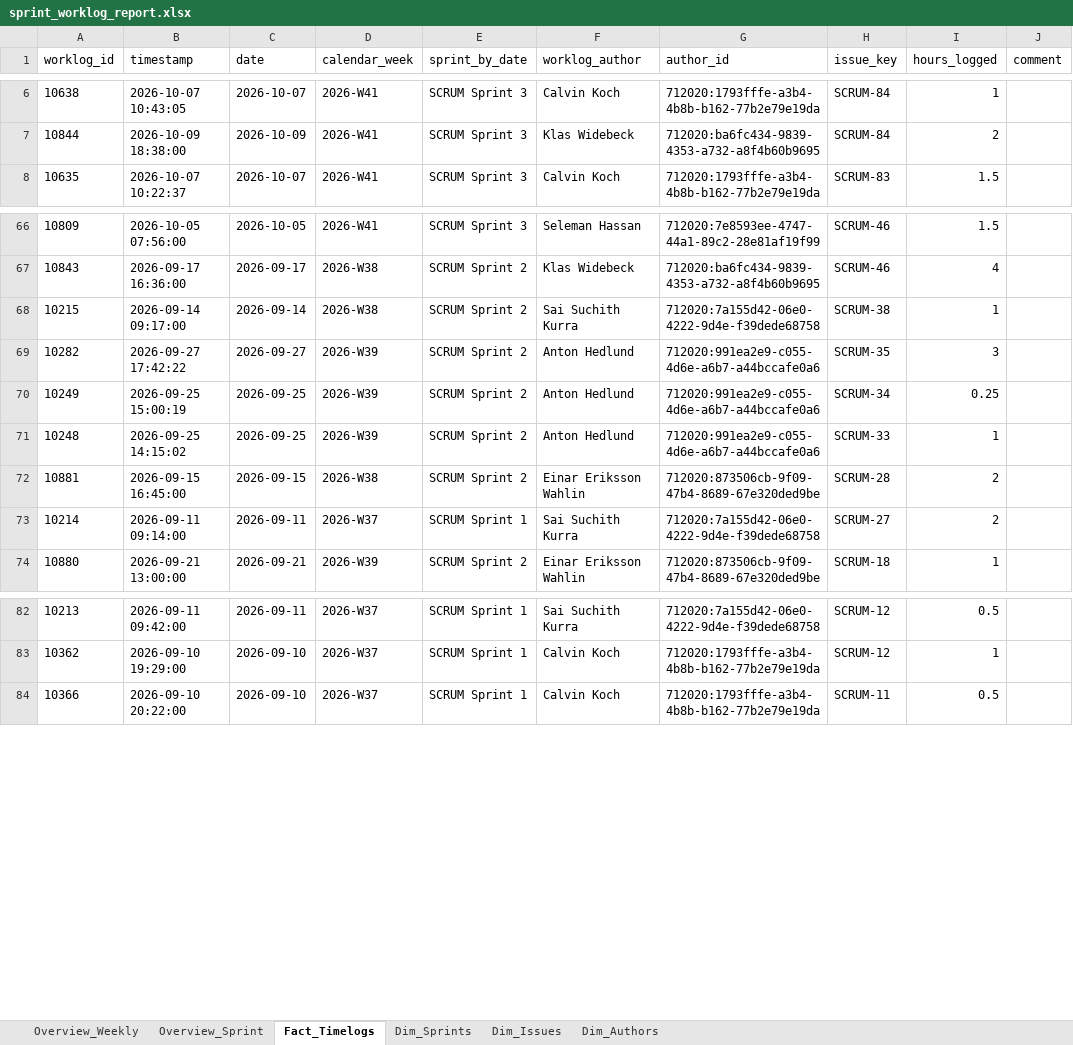
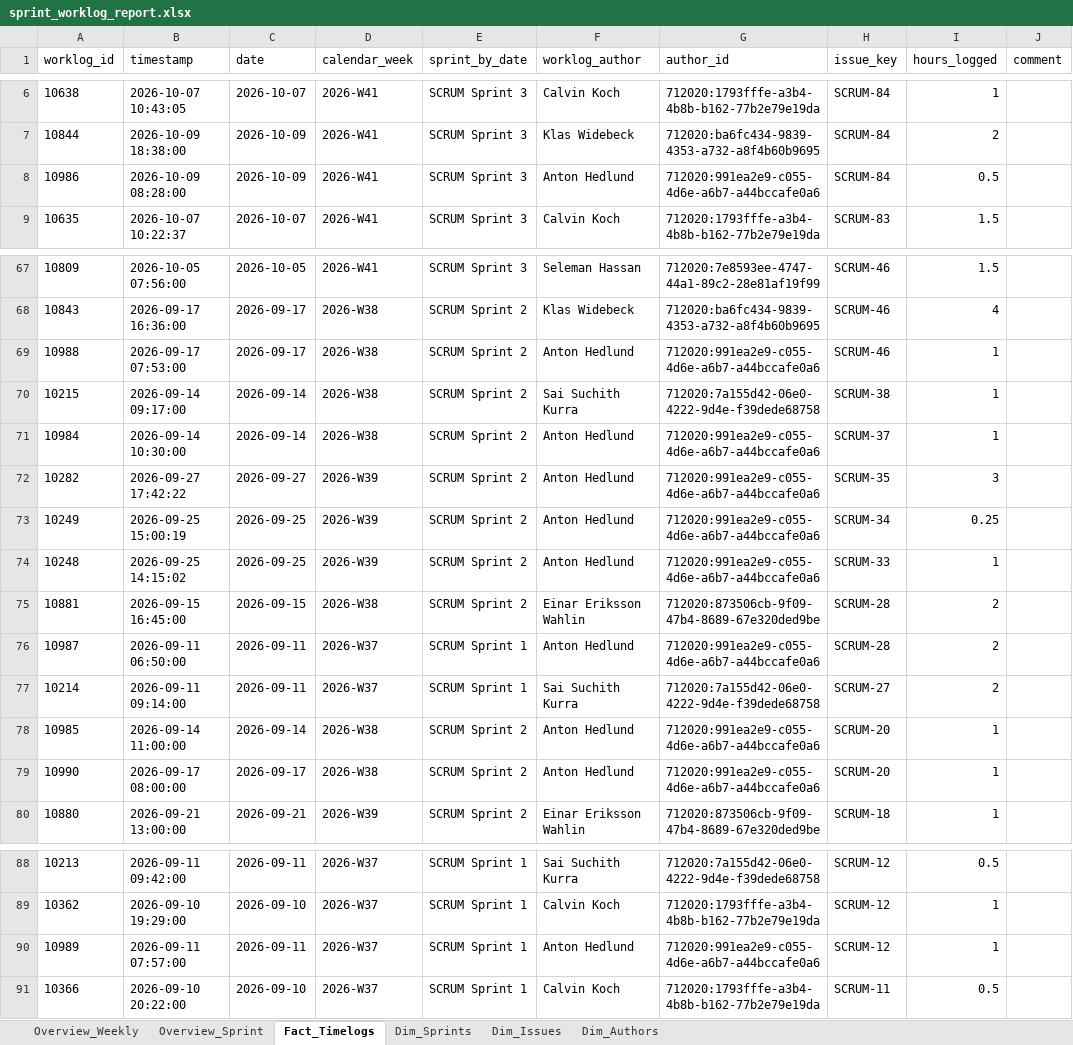
Before and after one commit to calvinkoch00/uppsala_worklog_report, an Excel workbook: sprint_worklog_report.xlsx, sheet Fact_Timelogs, drawn as a sheet; only a part is shown, gaps mark what is left out; values as stored, in another font and other column widths than the file's, no borders; the diff names each change by its address in the sheet, - before the commit and + after, or states it on an @@ line.

```diff
--- a/sprint_worklog_report.xlsx (sheet Fact_Timelogs)
+++ b/sprint_worklog_report.xlsx (sheet Fact_Timelogs)
+row 8: 10986 | 2026-10-09 08:28:00 | 2026-10-09 | 2026-W41 | SCRUM Sprint 3 | Anton Hedlund | 712020:991ea2e9-c055-4d6e-a6b7-a44bccafe0a6 | SCRUM-84 | 0.5
+row 69: 10988 | 2026-09-17 07:53:00 | 2026-09-17 | 2026-W38 | SCRUM Sprint 2 | Anton Hedlund | 712020:991ea2e9-c055-4d6e-a6b7-a44bccafe0a6 | SCRUM-46 | 1
+row 71: 10984 | 2026-09-14 10:30:00 | 2026-09-14 | 2026-W38 | SCRUM Sprint 2 | Anton Hedlund | 712020:991ea2e9-c055-4d6e-a6b7-a44bccafe0a6 | SCRUM-37 | 1
+row 76: 10987 | 2026-09-11 06:50:00 | 2026-09-11 | 2026-W37 | SCRUM Sprint 1 | Anton Hedlund | 712020:991ea2e9-c055-4d6e-a6b7-a44bccafe0a6 | SCRUM-28 | 2
+row 78: 10985 | 2026-09-14 11:00:00 | 2026-09-14 | 2026-W38 | SCRUM Sprint 2 | Anton Hedlund | 712020:991ea2e9-c055-4d6e-a6b7-a44bccafe0a6 | SCRUM-20 | 1
+row 79: 10990 | 2026-09-17 08:00:00 | 2026-09-17 | 2026-W38 | SCRUM Sprint 2 | Anton Hedlund | 712020:991ea2e9-c055-4d6e-a6b7-a44bccafe0a6 | SCRUM-20 | 1
+row 90: 10989 | 2026-09-11 07:57:00 | 2026-09-11 | 2026-W37 | SCRUM Sprint 1 | Anton Hedlund | 712020:991ea2e9-c055-4d6e-a6b7-a44bccafe0a6 | SCRUM-12 | 1
```
Also changed, not shown: sheet Dim_Issues, sheet Overview_Sprint, sheet Overview_Weekly, 4 other files.
